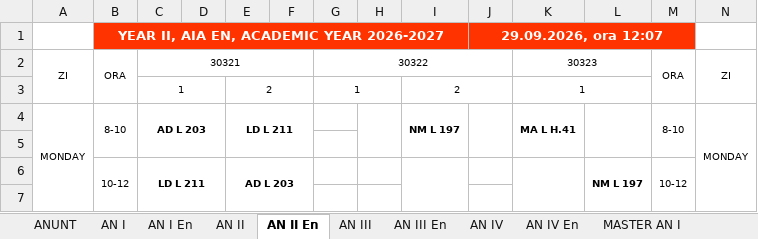
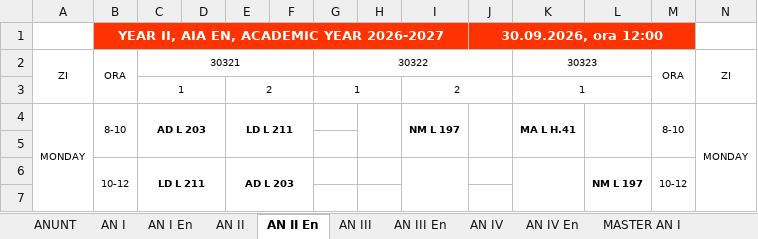
Before and after one commit to Fane-dinte/Orar-UTCN, an Excel workbook: input/orar.xlsx, sheet AN II En, drawn as a sheet; only a part is shown; values as stored, in another font and other column widths than the file's, no borders; charts and pictures not drawn; the diff names each change by its address in the sheet, - before the commit and + after, or states it on an @@ line.

```diff
--- a/input/orar.xlsx (sheet AN II En)
+++ b/input/orar.xlsx (sheet AN II En)
-J1: 29.09.2026, ora 12:07
+J1: 30.09.2026, ora 12:00
```
Also changed, not shown: sheet Sali Seminar no real time updat, sheet AN I En, sheet ANUNT, sheet AN III En, sheet AN III, sheet MASTER AN II, 3 more sheets, charts or pictures, 1 other file.
